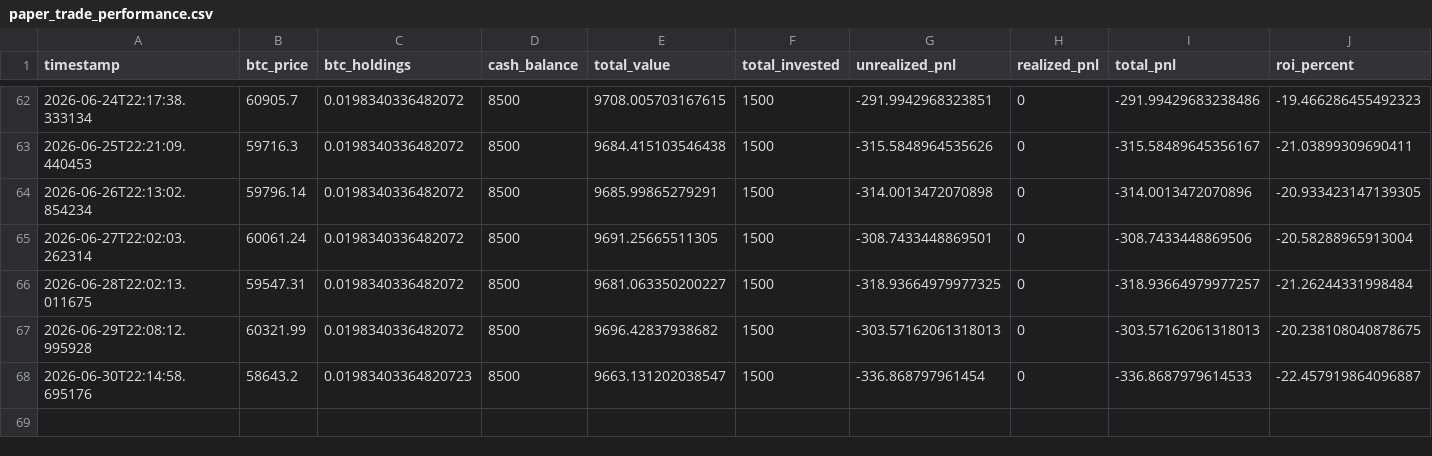
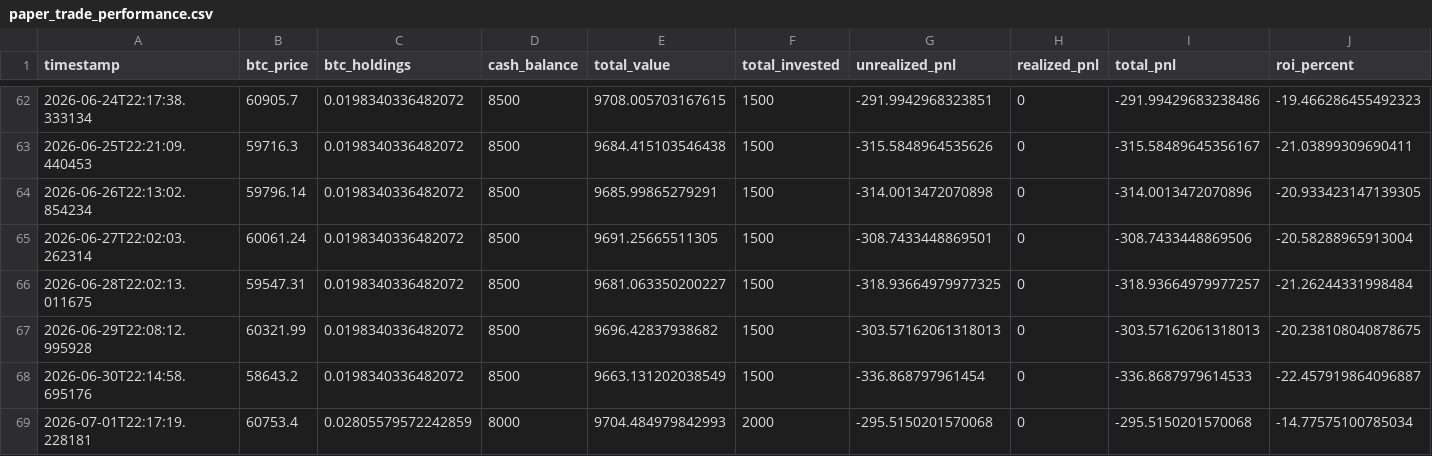
Before and after one commit to knoxper10-web/btc-paper-trade, a CSV file: paper_trade_performance.csv, drawn as a sheet; only a part is shown, gaps mark what is left out; rows hold the shown columns only; the diff names each change by its address in the sheet, - before the commit and + after, or states it on an @@ line.

```diff
--- a/paper_trade_performance.csv
+++ b/paper_trade_performance.csv
-C68 (btc_holdings): 0.01983403364820723
+C68 (btc_holdings): 0.0198340336482072
-E68 (total_value): 9663.131202038547
+E68 (total_value): 9663.131202038549
+row 69: 2026-07-01T22:17:19.228181 | 60753.4 | 0.02805579572242859 | 8000 | 9704.484979842993 | 2000 | -295.5150201570068 | 0 | -295.5150201570068 | -14.77575100785034
```
Also changed, not shown: 1 other file.
